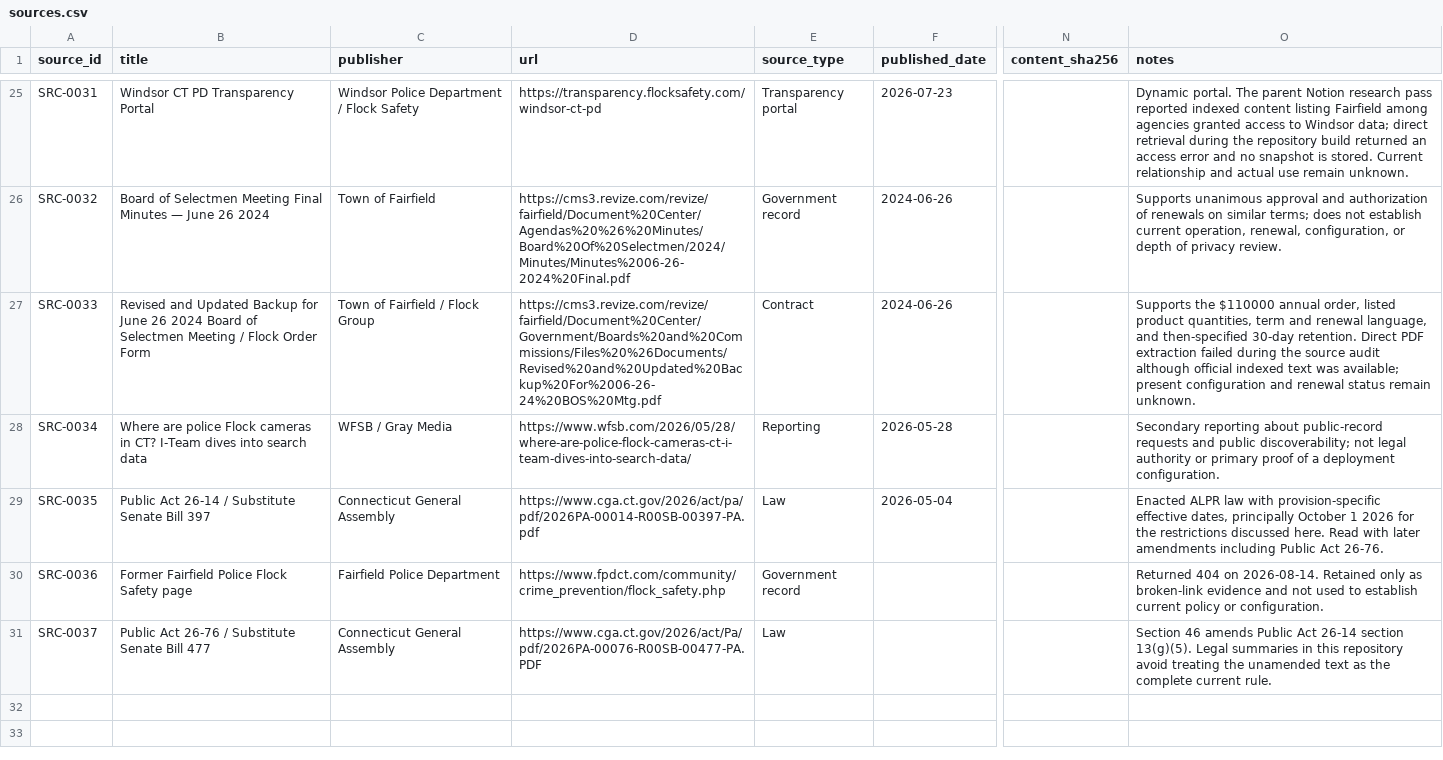
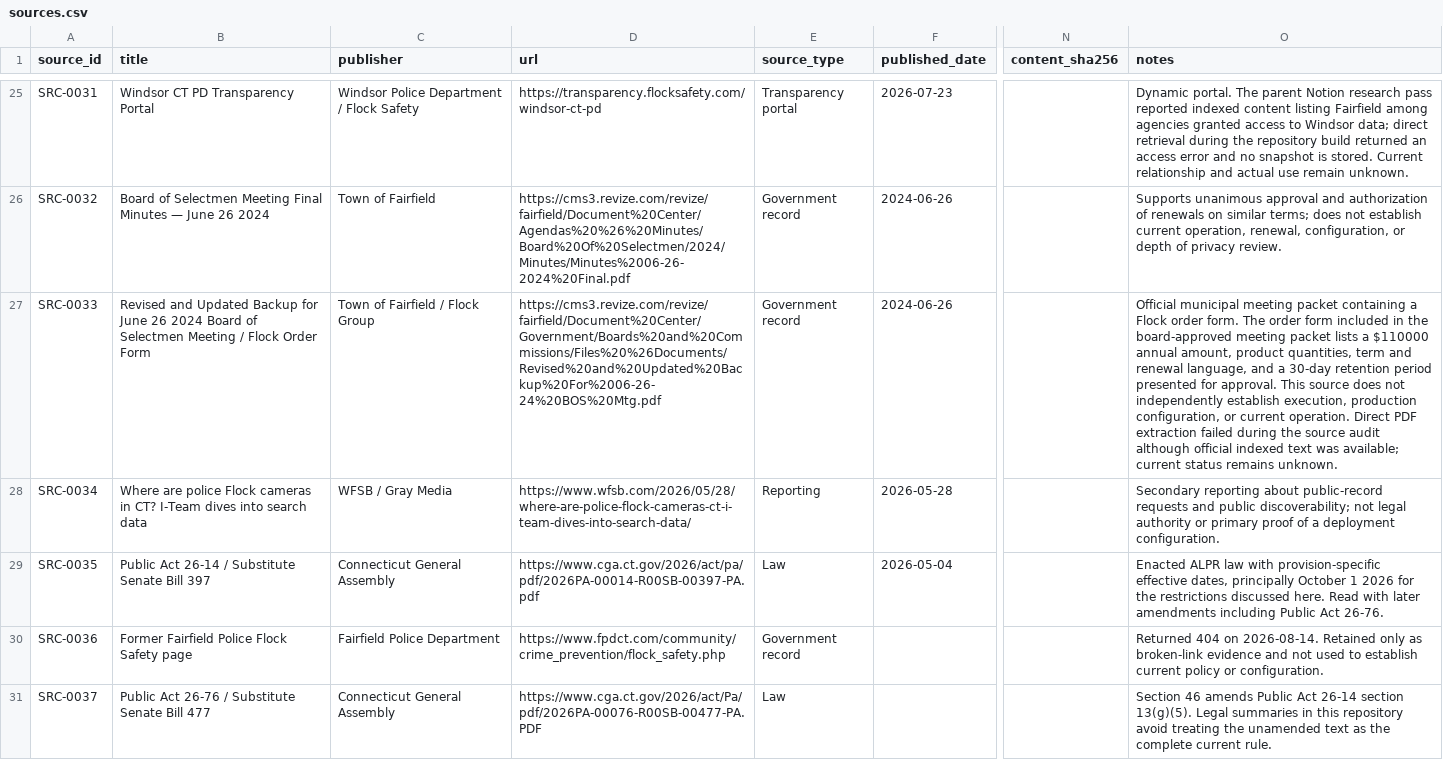
Before and after one commit to Synteri/open-surveillance-accountability, a CSV file: evidence/sources.csv, drawn as a sheet; only a part is shown, gaps mark what is left out; the diff names each change by its address in the sheet, - before the commit and + after, or states it on an @@ line.

```diff
--- a/evidence/sources.csv
+++ b/evidence/sources.csv
-E27 (source_type): Contract
+E27 (source_type): Government record
-O27 (notes): Supports the $110000 annual order, listed product quantities, term and renewal language, and then-specified 30-day retention. Direct PDF extraction failed during the source audit although official indexed text was available; present configuration and renewal status remain unknown.
+O27 (notes): Official municipal meeting packet containing a Flock order form. The order form included in the board-approved meeting packet lists a $110000 annual amount, product quantities, term and renewal language, and a 30-day retention period presented for approval. This source does not independently establish execution, production configuration, or current operation. Direct PDF extraction failed during the source audit although official indexed text was available; current status remains unknown.
```
Also changed, not shown: case-studies/flock-safety/matrix.csv, 12 other files.
